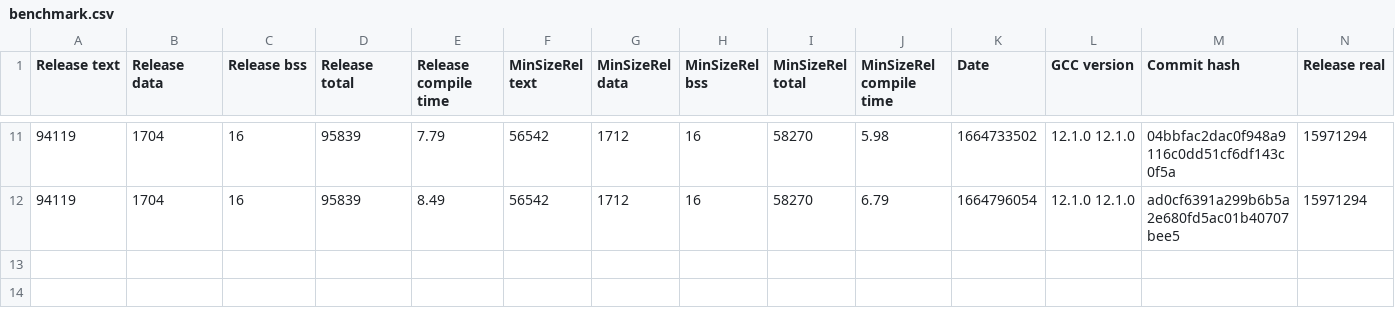
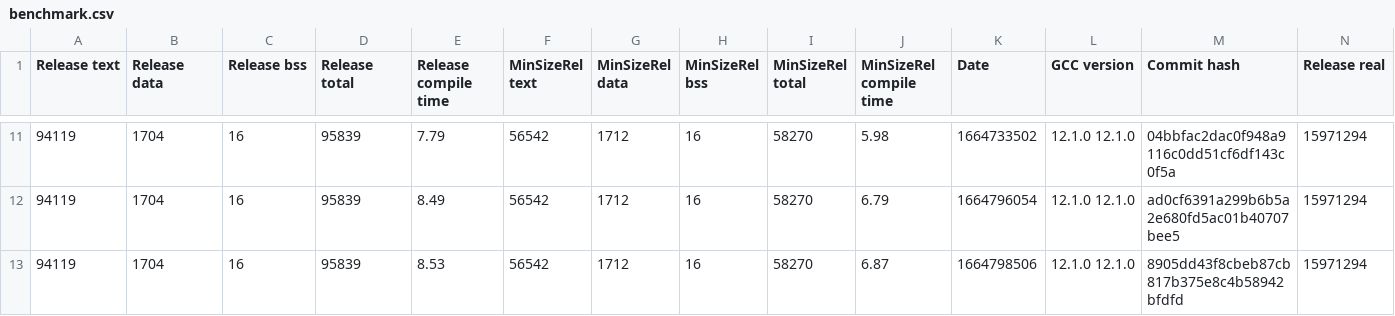
Before and after one commit to iwasz/oledgui, a CSV file: doc/benchmark.csv, drawn as a sheet; only a part is shown, gaps mark what is left out; rows hold the shown columns only; the diff names each change by its address in the sheet, - before the commit and + after, or states it on an @@ line.

```diff
--- a/doc/benchmark.csv
+++ b/doc/benchmark.csv
+row 13: 94119 | 1704 | 16 | 95839 | 8.53 | 56542 | 1712 | 16 | 58270 | 6.87 | 1664798506 | 12.1.0 12.1.0 | 8905dd43f8cbeb87cb817b375e8c4b58942bfdfd | 15971294
```
Also changed, not shown: 2 other files.
